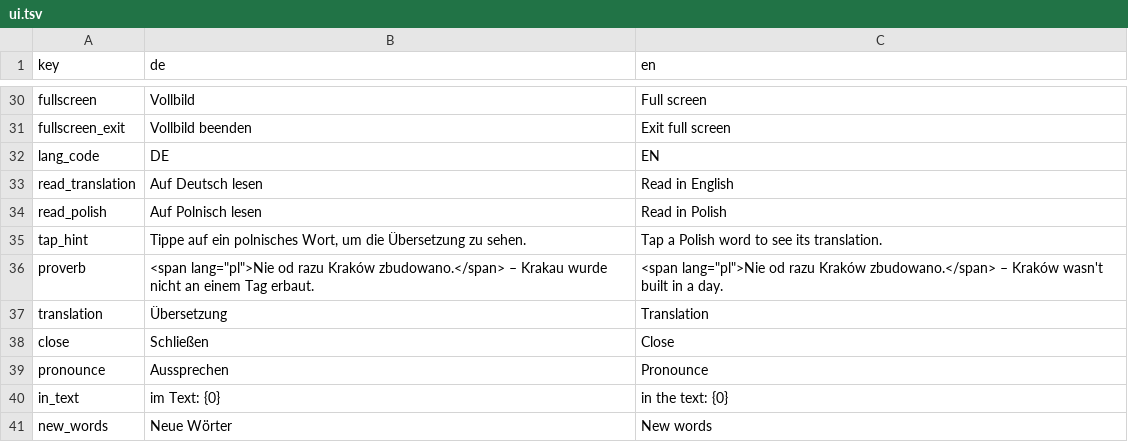
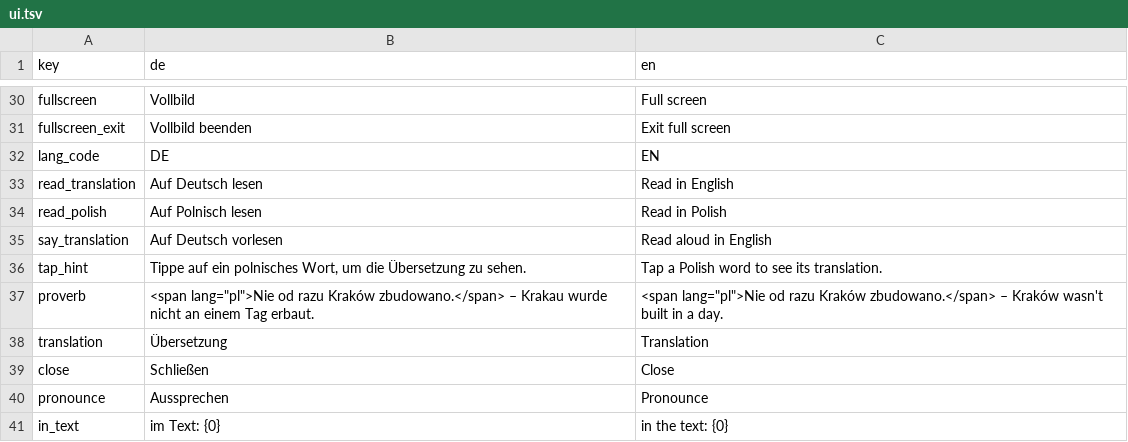
Before and after one commit to aronsommer/klucz, a TSV file: tools/ui.tsv, drawn as a sheet; only a part is shown, gaps mark what is left out; the shorter side is filled out with more unchanged rows.

Commit message:
Add switching the read-aloud language between Polish and the translation, all voices at one slow speed

```diff
--- a/tools/ui.tsv
+++ b/tools/ui.tsv
@@ -34,2 +34,3 @@ read_translation	Auf Deutsch lesen	Read in English
 read_polish	Auf Polnisch lesen	Read in Polish
+say_translation	Auf Deutsch vorlesen	Read aloud in English
 tap_hint	Tippe auf ein polnisches Wort, um die Übersetzung zu sehen.	Tap a Polish word to see its translation.
```
Also changed, not shown: 3 other files.
